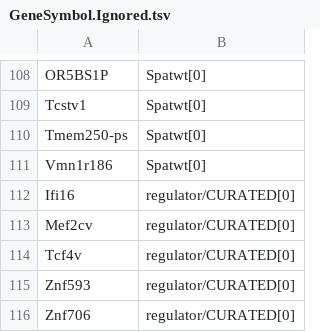
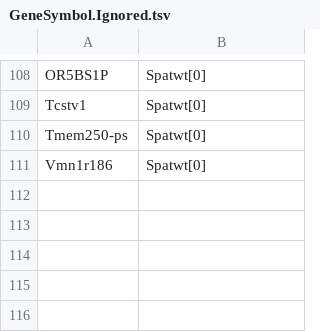
Before and after one commit to tanaylab/Gmara, a TSV file: genes/mouse/namespaces/sources/GeneSymbol.Ignored.tsv, drawn as a sheet; only a part is shown, gaps mark what is left out; the diff names each change by its address in the sheet, - before the commit and + after, or states it on an @@ line.

```diff
--- a/genes/mouse/namespaces/sources/GeneSymbol.Ignored.tsv
+++ b/genes/mouse/namespaces/sources/GeneSymbol.Ignored.tsv
-row 112: Ifi16 | regulator/CURATED[0]
-row 113: Mef2cv | regulator/CURATED[0]
-row 114: Tcf4v | regulator/CURATED[0]
-row 115: Znf593 | regulator/CURATED[0]
-row 116: Znf706 | regulator/CURATED[0]
```
Also changed, not shown: genes/human/namespaces/sources/GeneSymbol.Ignored.tsv, genes/mouse/lists/regulator/names/EnsemblGene.tsv, 22 other files.
